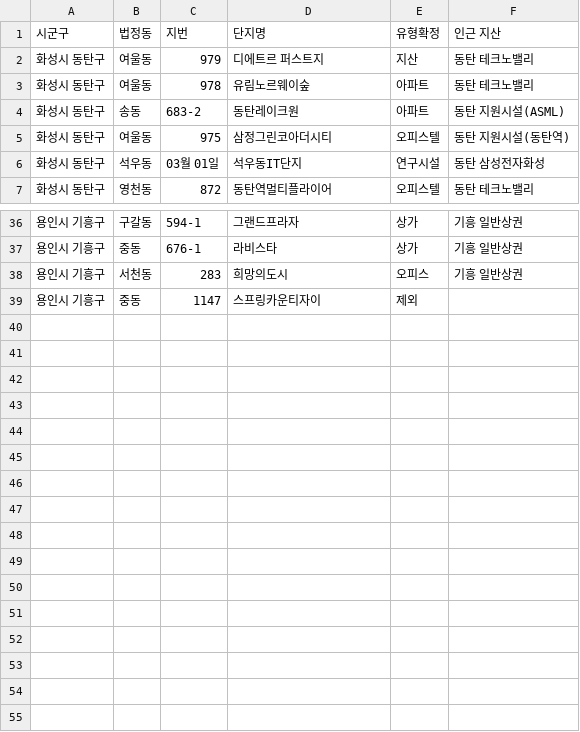
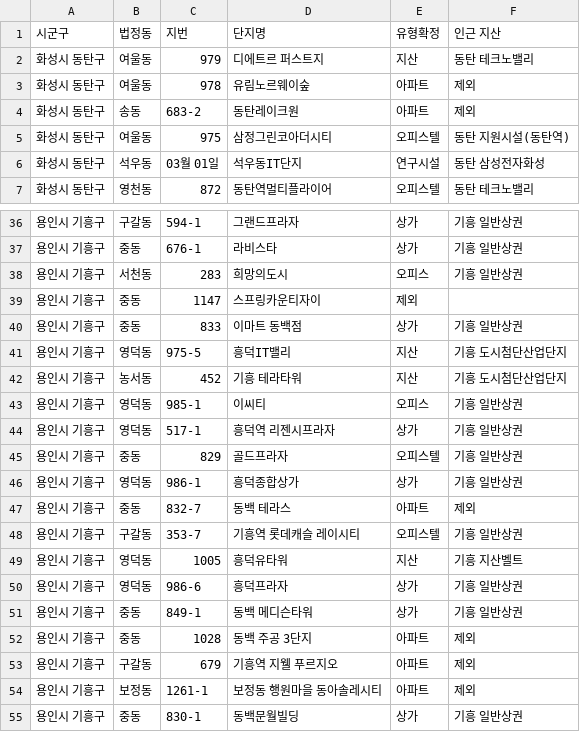
Before and after one commit to jay70park-cyber/jisik-blog-auto, a CSV file: data/jibun_master.csv, drawn as a sheet; only a part is shown, gaps mark what is left out; the diff names each change by its address in the sheet, - before the commit and + after, or states it on an @@ line.

Commit message:
Add files via upload

```diff
--- a/data/jibun_master.csv
+++ b/data/jibun_master.csv
-F3 (인근 지산): 동탄 테크노밸리
+F3 (인근 지산): 제외
-F4 (인근 지산): 동탄 지원시설(ASML)
+F4 (인근 지산): 제외
+row 40: 용인시 기흥구 | 중동 | 833 | 이마트 동백점 | 상가 | 기흥 일반상권
+row 41: 용인시 기흥구 | 영덕동 | 975-5 | 흥덕IT밸리 | 지산 | 기흥 도시첨단산업단지
+row 42: 용인시 기흥구 | 농서동 | 452 | 기흥 테라타워 | 지산 | 기흥 도시첨단산업단지
+row 43: 용인시 기흥구 | 영덕동 | 985-1 | 이씨티 | 오피스 | 기흥 일반상권
+row 44: 용인시 기흥구 | 영덕동 | 517-1 | 흥덕역 리젠시프라자 | 상가 | 기흥 일반상권
+row 45: 용인시 기흥구 | 중동 | 829 | 골드프라자 | 오피스텔 | 기흥 일반상권
+row 46: 용인시 기흥구 | 영덕동 | 986-1 | 흥덕종합상가 | 상가 | 기흥 일반상권
+row 47: 용인시 기흥구 | 중동 | 832-7 | 동백 테라스 | 아파트 | 제외
+row 48: 용인시 기흥구 | 구갈동 | 353-7 | 기흥역 롯데캐슬 레이시티 | 오피스텔 | 기흥 일반상권
+row 49: 용인시 기흥구 | 영덕동 | 1005 | 흥덕유타워 | 지산 | 기흥 지산벨트
+row 50: 용인시 기흥구 | 영덕동 | 986-6 | 흥덕프라자 | 상가 | 기흥 일반상권
+row 51: 용인시 기흥구 | 중동 | 849-1 | 동백 메디슨타워 | 상가 | 기흥 일반상권
+row 52: 용인시 기흥구 | 중동 | 1028 | 동백 주공 3단지 | 아파트 | 제외
+row 53: 용인시 기흥구 | 구갈동 | 679 | 기흥역 지웰 푸르지오 | 아파트 | 제외
+row 54: 용인시 기흥구 | 보정동 | 1261-1 | 보정동 행원마을 동아솔레시티 | 아파트 | 제외
+row 55: 용인시 기흥구 | 중동 | 830-1 | 동백문월빌딩 | 상가 | 기흥 일반상권
```
